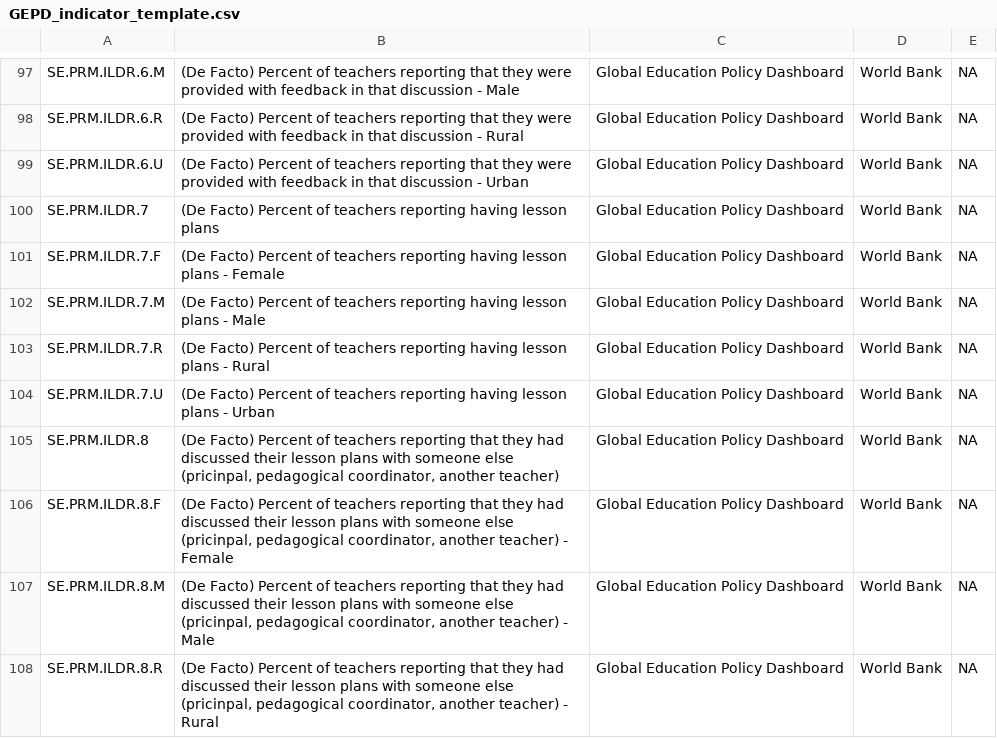
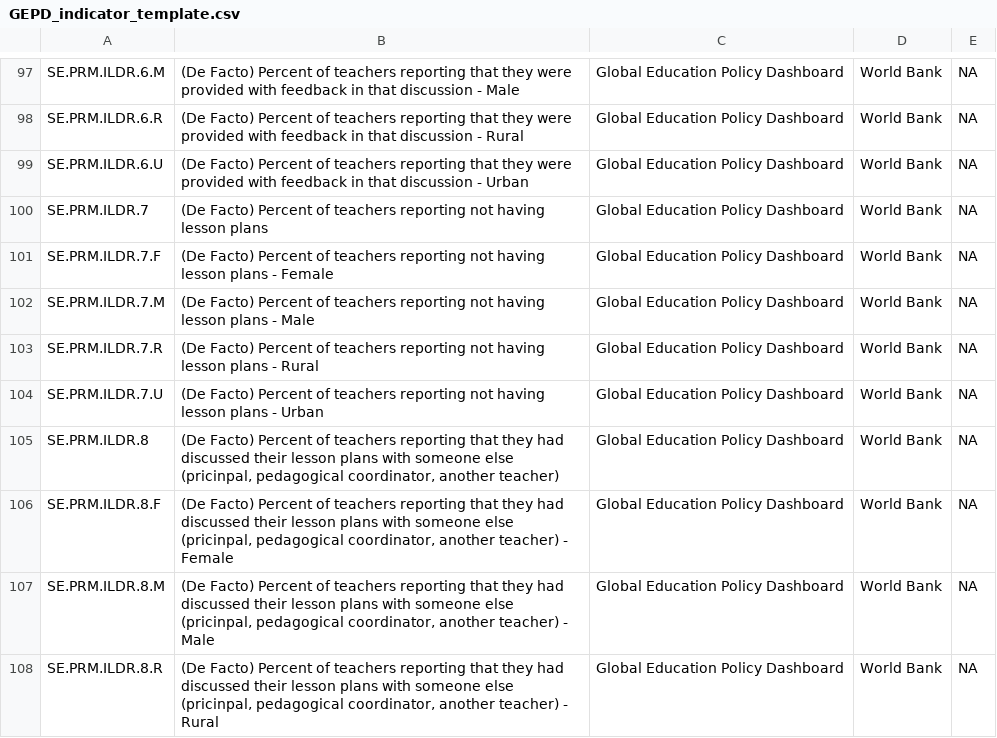
Before and after one commit to GEPD-Production/GEPD_Production-Pakistan_KP, a CSV file: 04_GEPD_Indicators/GEPD_indicator_template.csv, drawn as a sheet; only a part is shown, gaps mark what is left out.

Commit message:
Lesson plans
Adjusting the template to be consistent with the R script

```diff
--- a/04_GEPD_Indicators/GEPD_indicator_template.csv
+++ b/04_GEPD_Indicators/GEPD_indicator_template.csv
@@ -99,7 +99,7 @@ SE.PRM.ILDR.6.R,(De Facto) Percent of teachers reporting that they were provided
 SE.PRM.ILDR.6.U,(De Facto) Percent of teachers reporting that they were provided with feedback in that discussion - Urban,Global Education Policy Dashboard,World Bank,NA
-SE.PRM.ILDR.7,(De Facto) Percent of teachers reporting having lesson plans,Global Education Policy Dashboard,World Bank,NA
-SE.PRM.ILDR.7.F,(De Facto) Percent of teachers reporting having lesson plans - Female,Global Education Policy Dashboard,World Bank,NA
-SE.PRM.ILDR.7.M,(De Facto) Percent of teachers reporting having lesson plans - Male,Global Education Policy Dashboard,World Bank,NA
-SE.PRM.ILDR.7.R,(De Facto) Percent of teachers reporting having lesson plans - Rural,Global Education Policy Dashboard,World Bank,NA
-SE.PRM.ILDR.7.U,(De Facto) Percent of teachers reporting having lesson plans - Urban,Global Education Policy Dashboard,World Bank,NA
+SE.PRM.ILDR.7,(De Facto) Percent of teachers reporting not having lesson plans,Global Education Policy Dashboard,World Bank,NA
+SE.PRM.ILDR.7.F,(De Facto) Percent of teachers reporting not having lesson plans - Female,Global Education Policy Dashboard,World Bank,NA
+SE.PRM.ILDR.7.M,(De Facto) Percent of teachers reporting not having lesson plans - Male,Global Education Policy Dashboard,World Bank,NA
+SE.PRM.ILDR.7.R,(De Facto) Percent of teachers reporting not having lesson plans - Rural,Global Education Policy Dashboard,World Bank,NA
+SE.PRM.ILDR.7.U,(De Facto) Percent of teachers reporting not having lesson plans - Urban,Global Education Policy Dashboard,World Bank,NA
 SE.PRM.ILDR.8,"(De Facto) Percent of teachers reporting that they had discussed their lesson plans with someone else (pricinpal, pedagogical coordinator, another teacher)",Global Education Policy Dashboard,World Bank,NA
```
